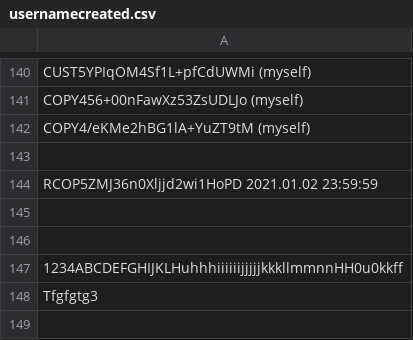
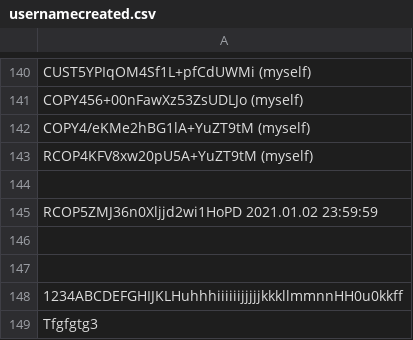
Before and after one commit to infotechniques/infotechniques.github.io, a CSV file: usernamecreated.csv, drawn as a sheet; only a part is shown, gaps mark what is left out.

Commit message:
Update usernamecreated.csv

```diff
--- a/usernamecreated.csv
+++ b/usernamecreated.csv
@@ -142,2 +142,3 @@ COPY456+00nFawXz53ZsUDLJo (myself)
 COPY4/eKMe2hBG1lA+YuZT9tM (myself)
+RCOP4KFV8xw20pU5A+YuZT9tM (myself)
 
```
